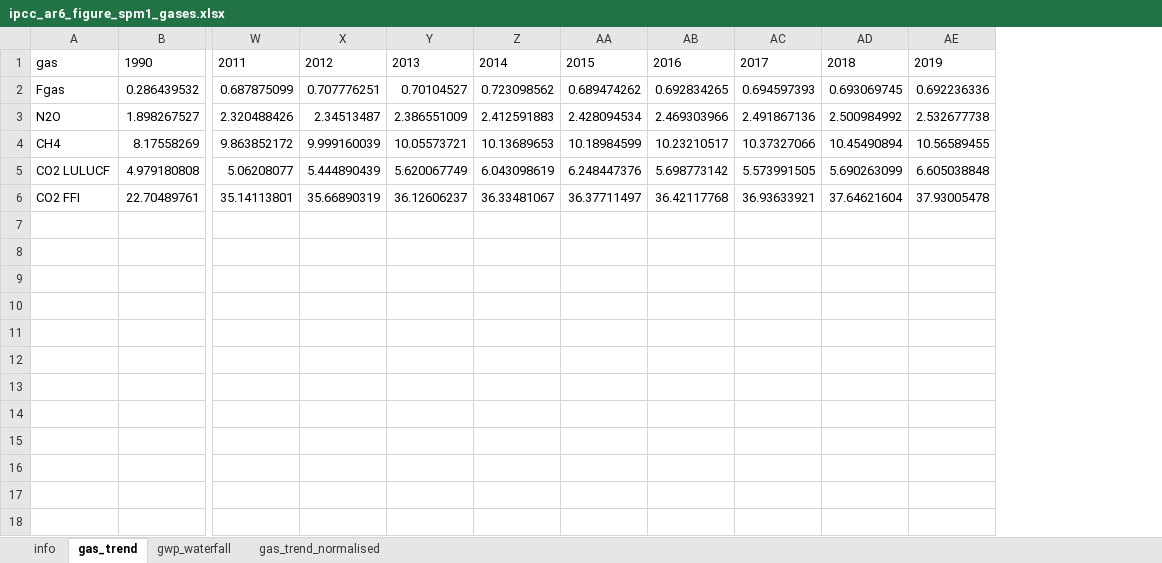
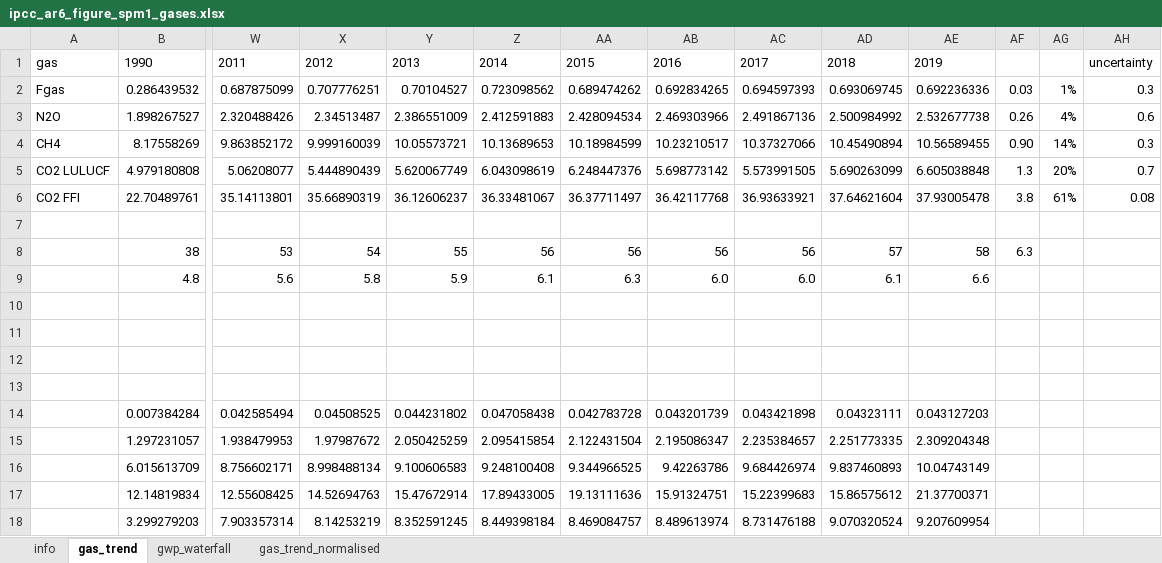
Before and after one commit to mcc-apsis/AR6-Emissions-trends-and-drivers, an Excel workbook: Results/Plot data/ipcc_ar6_figure_spm1_gases.xlsx, sheet gas_trend, drawn as a sheet; only a part is shown, gaps mark what is left out; values as stored, in another font and other column widths than the file's, no borders; rows hold the shown columns only; the diff names each change by its address in the sheet, - before the commit and + after, or states it on an @@ line.

```diff
--- a/Results/Plot data/ipcc_ar6_figure_spm1_gases.xlsx (sheet gas_trend)
+++ b/Results/Plot data/ipcc_ar6_figure_spm1_gases.xlsx (sheet gas_trend)
+column AF, rows 2-6: 0.03 | 0.26 | 0.90 | 1.3 | 3.8
+column AG, rows 2-6: 1% | 4% | 14% | 20% | 61%
+column AH, rows 1-6: uncertainty | 0.3 | 0.6 | 0.3 | 0.7 | 0.08
+row 7: (empty)
+row 8:  | 38 | 53 | 54 | 55 | 56 | 56 | 56 | 56 | 57 | 58 | 6.3
+row 9:  | 4.8 | 5.6 | 5.8 | 5.9 | 6.1 | 6.3 | 6.0 | 6.0 | 6.1 | 6.6
+row 10: (empty)
+row 11: (empty)
+row 12: (empty)
+row 13: (empty)
+row 14:  | 0.007384284 | 0.042585494 | 0.04508525 | 0.044231802 | 0.047058438 | 0.042783728 | 0.043201739 | 0.043421898 | 0.04323111 | 0.043127203
+row 15:  | 1.297231057 | 1.938479953 | 1.97987672 | 2.050425259 | 2.095415854 | 2.122431504 | 2.195086347 | 2.235384657 | 2.251773335 | 2.309204348
+row 16:  | 6.015613709 | 8.756602171 | 8.998488134 | 9.100606583 | 9.248100408 | 9.344966525 | 9.42263786 | 9.684426974 | 9.837460893 | 10.04743149
+row 17:  | 12.14819834 | 12.55608425 | 14.52694763 | 15.47672914 | 17.89433005 | 19.13111636 | 15.91324751 | 15.22399683 | 15.86575612 | 21.37700371
+row 18:  | 3.299279203 | 7.903357314 | 8.14253219 | 8.352591245 | 8.449398184 | 8.469084757 | 8.489613974 | 8.731476188 | 9.070320524 | 9.207609954
```
Also changed, not shown: Results/Plot data/ipcc_ar6_countries_data_2021-08-24.xlsx, Results/Plot data/ipcc_ar6_figure_sectors.xlsx, 21 other files.
